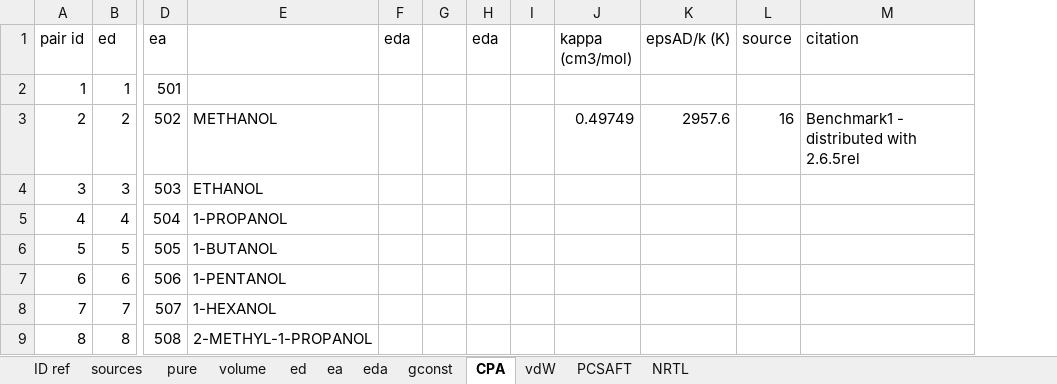
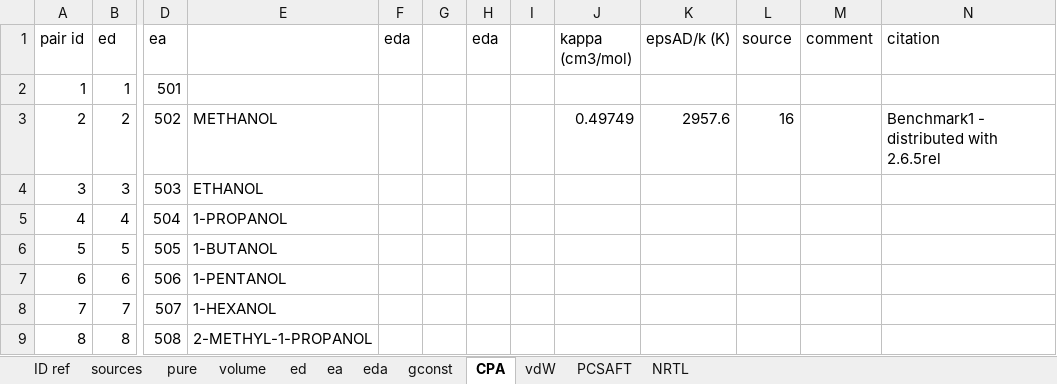
Before and after one commit to PGLadmin/PGLWrapper, an Excel workbook: Input/GAMMAPA/Database - Pure and Site param.xlsx, sheet CPA, drawn as a sheet; only a part is shown, gaps mark what is left out; values as stored, in another font and other column widths than the file's, no borders; the diff names each change by its address in the sheet, - before the commit and + after, or states it on an @@ line.

```diff
--- a/Input/GAMMAPA/Database - Pure and Site param.xlsx (sheet CPA)
+++ b/Input/GAMMAPA/Database - Pure and Site param.xlsx (sheet CPA)
+column M (comment), empty
```
Also changed, not shown: sheet vdW, sheet NRTL, sheet PCSAFT, formulas that keep their value, Input/GAMMAPA/Input Template Main.xlsx, Input/GAMMAPA/Input Template NRTL.xlsx, 9 other files.
